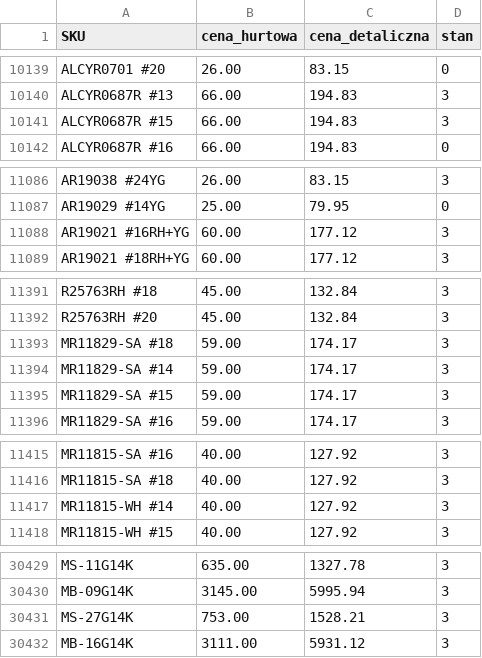
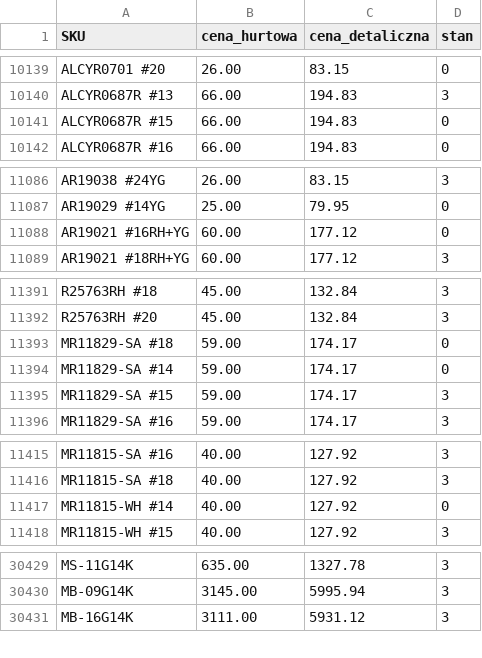
Before and after one commit to G-LOVRIN/AllSilver-CSV, a CSV file: AllSilver-stany-ceny.csv, drawn as a sheet; only a part is shown, gaps mark what is left out; the diff covers the shown part only.

```diff
--- a/AllSilver-stany-ceny.csv
+++ b/AllSilver-stany-ceny.csv
@@ -10140,3 +10140,3 @@ ALCYR0701 #20,26.00,83.15,0
 ALCYR0687R #13,66.00,194.83,3
-ALCYR0687R #15,66.00,194.83,3
+ALCYR0687R #15,66.00,194.83,0
 ALCYR0687R #16,66.00,194.83,0
@@ -11087,3 +11087,3 @@ AR19038 #24YG,26.00,83.15,3
 AR19029 #14YG,25.00,79.95,0
-AR19021 #16RH+YG,60.00,177.12,3
+AR19021 #16RH+YG,60.00,177.12,0
 AR19021 #18RH+YG,60.00,177.12,3
@@ -11392,4 +11392,4 @@ R25763RH #18,45.00,132.84,3
 R25763RH #20,45.00,132.84,3
-MR11829-SA #18,59.00,174.17,3
-MR11829-SA #14,59.00,174.17,3
+MR11829-SA #18,59.00,174.17,0
+MR11829-SA #14,59.00,174.17,0
 MR11829-SA #15,59.00,174.17,3
@@ -11416,3 +11416,3 @@ MR11815-SA #16,40.00,127.92,3
 MR11815-SA #18,40.00,127.92,3
-MR11815-WH #14,40.00,127.92,3
+MR11815-WH #14,40.00,127.92,0
 MR11815-WH #15,40.00,127.92,3
@@ -30430,3 +30430,2 @@ MS-11G14K,635.00,1327.78,3
 MB-09G14K,3145.00,5995.94,3
-MS-27G14K,753.00,1528.21,3
 MB-16G14K,3111.00,5931.12,3
```
Also changed, not shown: 4 edited cells elsewhere in this file, 2 other files.
